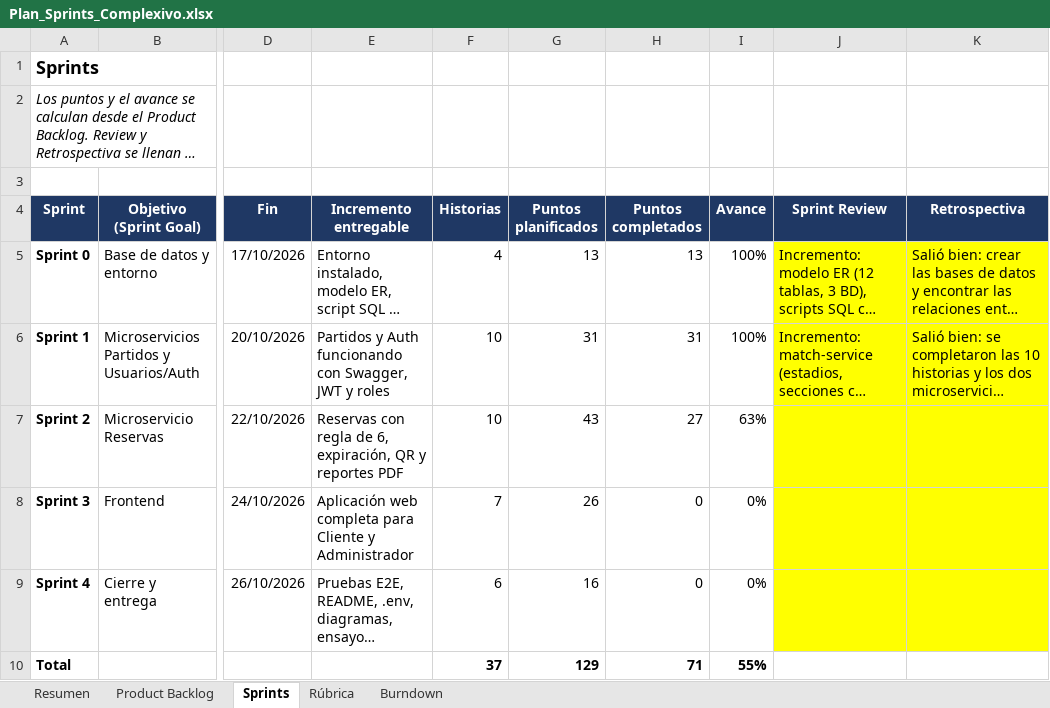
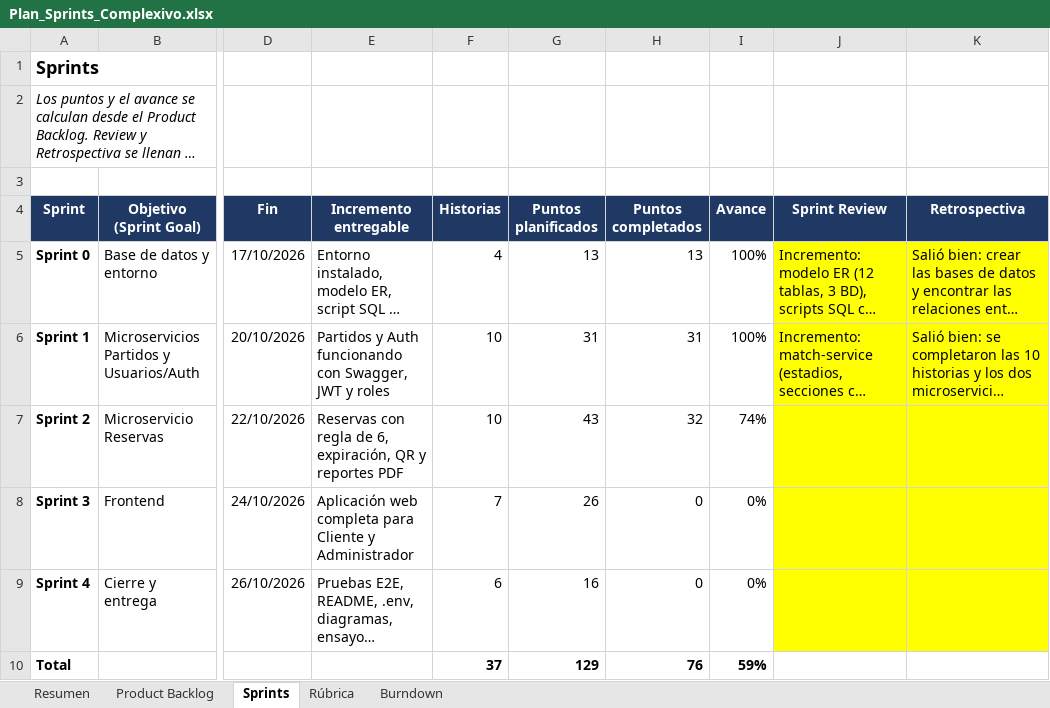
Before and after one commit to JohaGutierrez11/sistema-entradas-deportivas, an Excel workbook: docs/gestion/Plan_Sprints_Complexivo.xlsx, sheet Sprints, drawn as a sheet; only a part is shown, gaps mark what is left out; long unchanged cells end in …; values as stored, in another font and other column widths than the file's, no borders; the diff names each change by its address in the sheet, - before the commit and + after, or states it on an @@ line.

```diff
--- a/docs/gestion/Plan_Sprints_Complexivo.xlsx (sheet Sprints)
+++ b/docs/gestion/Plan_Sprints_Complexivo.xlsx (sheet Sprints)
-H7 (Puntos completados): 27
+H7 (Puntos completados): 32
-I7 (Avance): 63%
+I7 (Avance): 74%
-H10 (Puntos completados): 71
+H10 (Puntos completados): 76
-I10 (Avance): 55%
+I10 (Avance): 59%
```
Also changed, not shown: sheet Burndown, sheet Product Backlog, sheet Resumen, charts or pictures.
